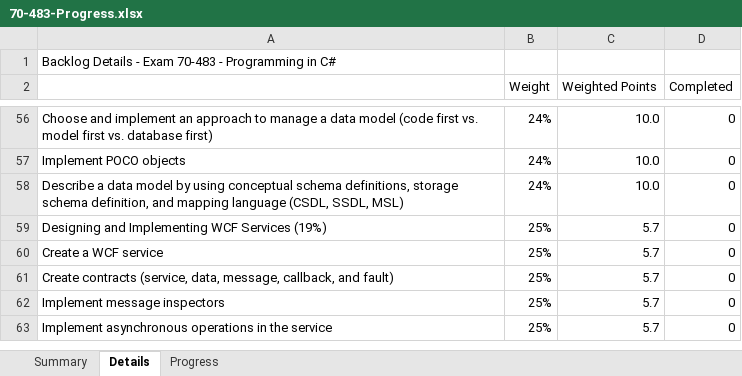
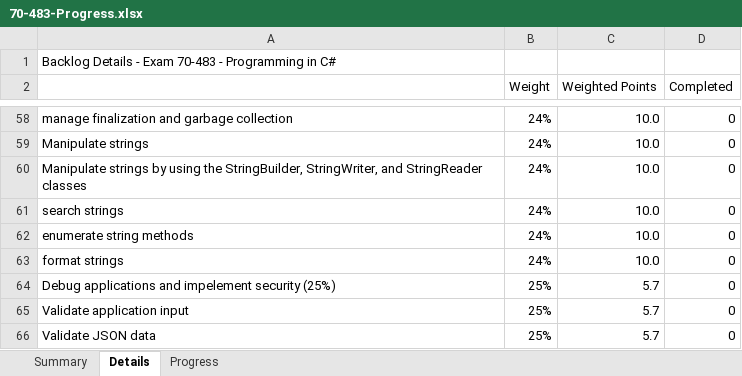
Before and after one commit to gifthlong/Microsoft-Certificate-Exam-Guides, an Excel workbook: 70-483-Progress.xlsx, sheet Details, drawn as a sheet; only a part is shown, gaps mark what is left out; values as stored, in another font and other column widths than the file's, no cell formats; conditional formats not drawn; removed rows and columns are numbered as before the commit, all else as after; the diff covers the shown part only; the diff names each change by its address in the sheet, - before the commit and + after, or states it on an @@ line.

Commit message:
Added all topics and formatting

```diff
--- a/70-483-Progress.xlsx (sheet Details)
+++ b/70-483-Progress.xlsx (sheet Details)
-A58: Choose and implement an approach to manage a data model (code first vs. model first vs. database first)
+A58: manage finalization and garbage collection
-A59: Implement POCO objects
+A59: Manipulate strings
-A60: Describe a data model by using conceptual schema definitions, storage schema definition, and mapping language (CSDL, SSDL, MSL)
+A60: Manipulate strings by using the StringBuilder, StringWriter, and StringReader classes
+row 61: search strings | 24% | 10.0 | 0
+row 62: enumerate string methods | 24% | 10.0 | 0
+row 63: format strings | 24% | 10.0 | 0
-A64: Designing and Implementing WCF Services (19%)
+A64: Debug applications and impelement security (25%)
-row 60: Create a WCF service | 25% | 5.7 | 0
-row 61: Create contracts (service, data, message, callback, and fault) | 25% | 5.7 | 0
-A65: Implement message inspectors
+A65: Validate application input
-A66: Implement asynchronous operations in the service
+A66: Validate JSON data
```
Also changed, not shown: other rows of this sheet, sheet Summary, cell formats, formulas that keep their value, hidden cells, charts or pictures.
